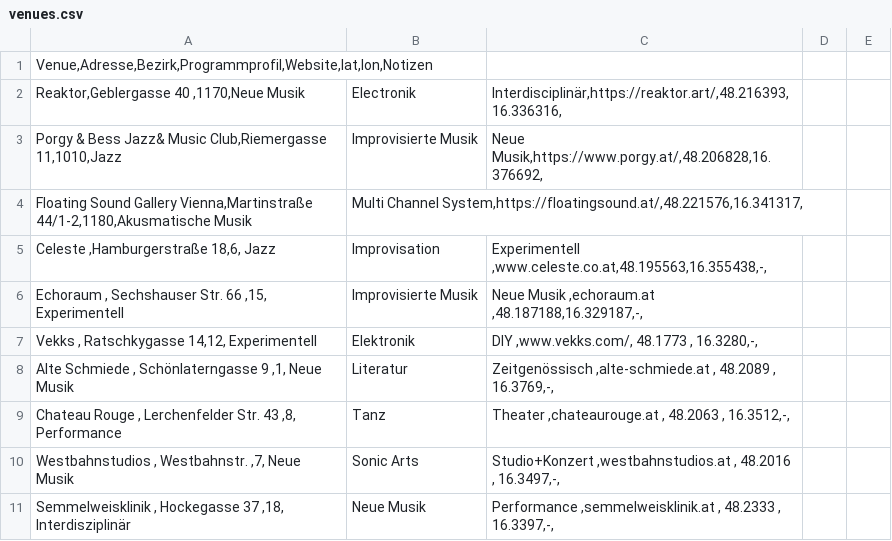
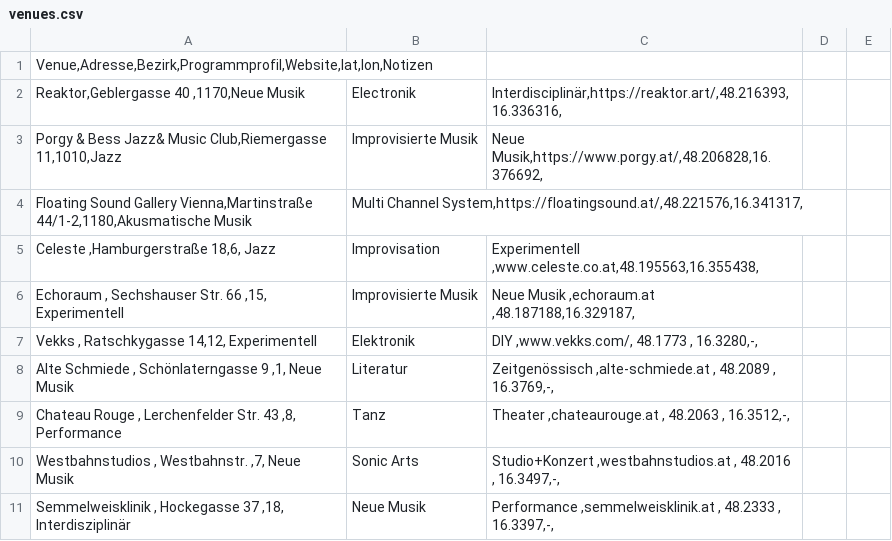
Before and after one commit to n7krk/musikoekosysteme-wien, a CSV file: venues.csv, drawn as a sheet; only a part is shown.

Commit message:
Update venues.csv

```diff
--- a/venues.csv
+++ b/venues.csv
@@ -4,4 +4,4 @@ Porgy & Bess Jazz& Music Club,Riemergasse 11,1010,Jazz | Improvisierte Musik | N
 Floating Sound Gallery Vienna,Martinstraße 44/1-2,1180,Akusmatische Musik | Multi Channel System,https://floatingsound.at/,48.221576,16.341317,
-Celeste  ,Hamburgerstraße 18,6, Jazz | Improvisation | Experimentell ,www.celeste.co.at,48.195563,16.355438,-,
-Echoraum , Sechshauser Str. 66 ,15, Experimentell | Improvisierte Musik | Neue Musik ,echoraum.at ,48.187188,16.329187,-,
+Celeste  ,Hamburgerstraße 18,6, Jazz | Improvisation | Experimentell ,www.celeste.co.at,48.195563,16.355438,
+Echoraum , Sechshauser Str. 66 ,15, Experimentell | Improvisierte Musik | Neue Musik ,echoraum.at ,48.187188,16.329187,
 Vekks , Ratschkygasse 14,12, Experimentell | Elektronik | DIY ,www.vekks.com/, 48.1773 , 16.3280,-,
```
